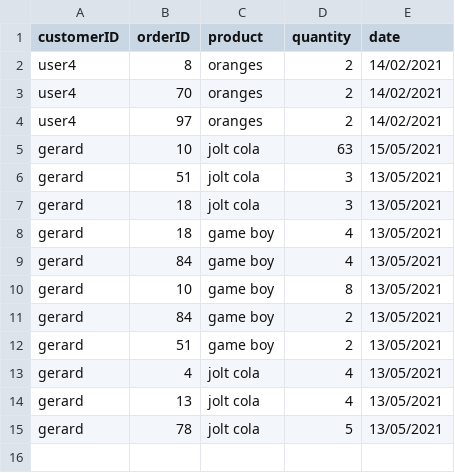
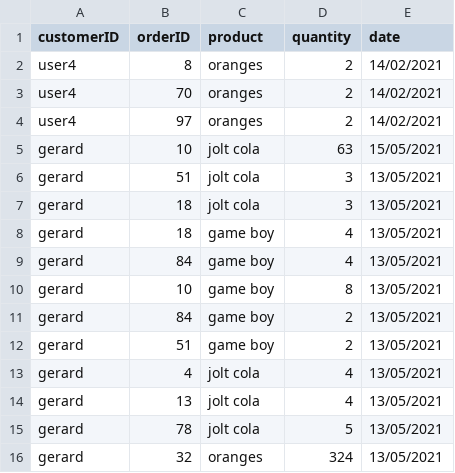
Before and after one commit to michaelssavage/b2b-react-flask, a CSV file: server/orders/orders.csv, drawn as a sheet; the diff names each change by its address in the sheet, - before the commit and + after, or states it on an @@ line.

Commit message:
pulling products and dropdown automagically

```diff
--- a/server/orders/orders.csv
+++ b/server/orders/orders.csv
+row 16: gerard | 32 | oranges | 324 | 13/05/2021
```
Also changed, not shown: 4 other files.
